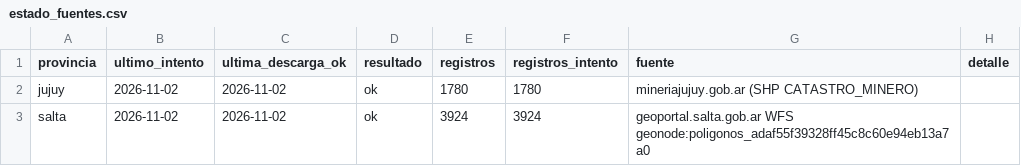
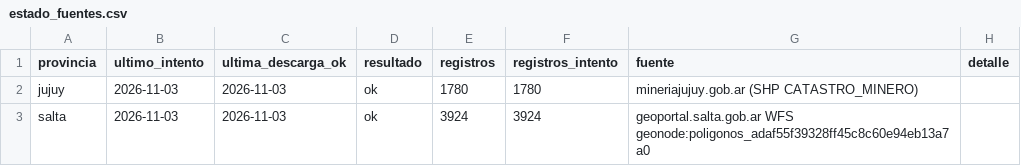
Before and after one commit to tomasvidal/catastro-litio-noa, a CSV file: data/estado_fuentes.csv, drawn as a sheet.

```diff
--- a/data/estado_fuentes.csv
+++ b/data/estado_fuentes.csv
@@ -1,3 +1,3 @@
 provincia,ultimo_intento,ultima_descarga_ok,resultado,registros,registros_intento,fuente,detalle
-jujuy,2026-11-02,2026-11-02,ok,1780,1780,mineriajujuy.gob.ar (SHP CATASTRO_MINERO),
-salta,2026-11-02,2026-11-02,ok,3924,3924,geoportal.salta.gob.ar WFS geonode:poligonos_adaf55f39328ff45c8c60e94eb13a7a0,
+jujuy,2026-11-03,2026-11-03,ok,1780,1780,mineriajujuy.gob.ar (SHP CATASTRO_MINERO),
+salta,2026-11-03,2026-11-03,ok,3924,3924,geoportal.salta.gob.ar WFS geonode:poligonos_adaf55f39328ff45c8c60e94eb13a7a0,
```
